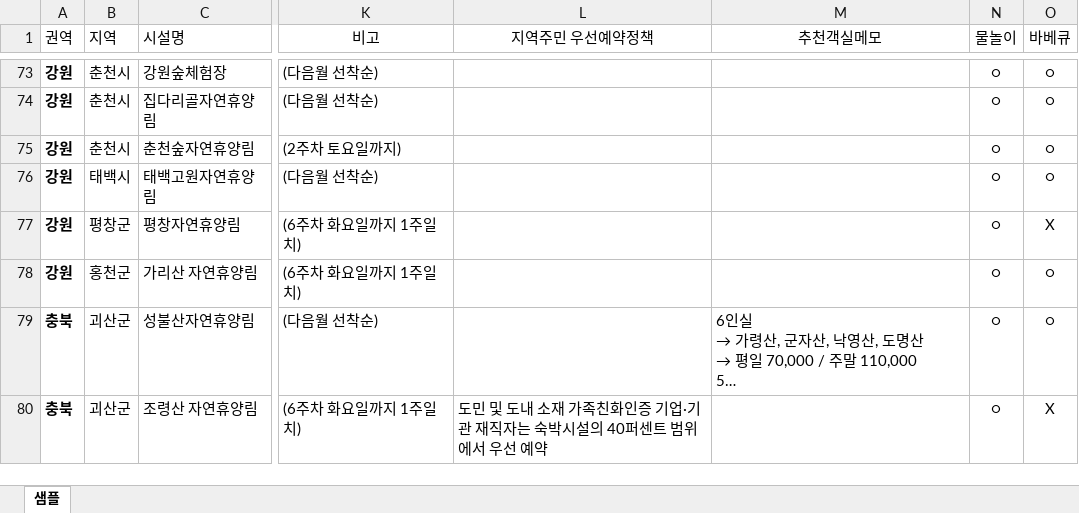
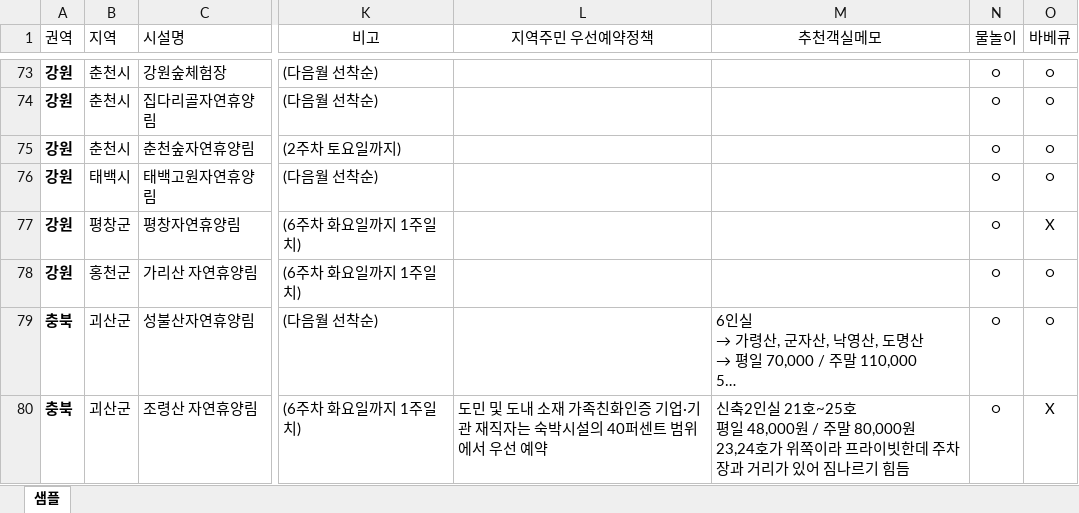
Before and after one commit to ip77xkdb/forest-app, an Excel workbook: app/convert/forest_sample_template.xlsx, sheet 샘플, drawn as a sheet; only a part is shown, gaps mark what is left out; long unchanged cells end in …; values as stored, in another font and other column widths than the file's, no borders; conditional formats not drawn; ↵ is a line break in a cell; the diff covers the shown part only; the diff names each change by its address in the sheet, - before the commit and + after, or states it on an @@ line.

```diff
--- a/app/convert/forest_sample_template.xlsx (sheet 샘플)
+++ b/app/convert/forest_sample_template.xlsx (sheet 샘플)
-M80 (추천객실메모): (empty)
+M80 (추천객실메모): 신축2인실 21호~25호 ↵ 평일 48,000원 / 주말 80,000원 ↵ 23,24호가 위쪽이라 프라이빗한데 주차장과 거리가 있어 짐나르기 힘듬
```
Also changed, not shown: 1 added row and 2 edited cells elsewhere in this sheet, 4 other files.
